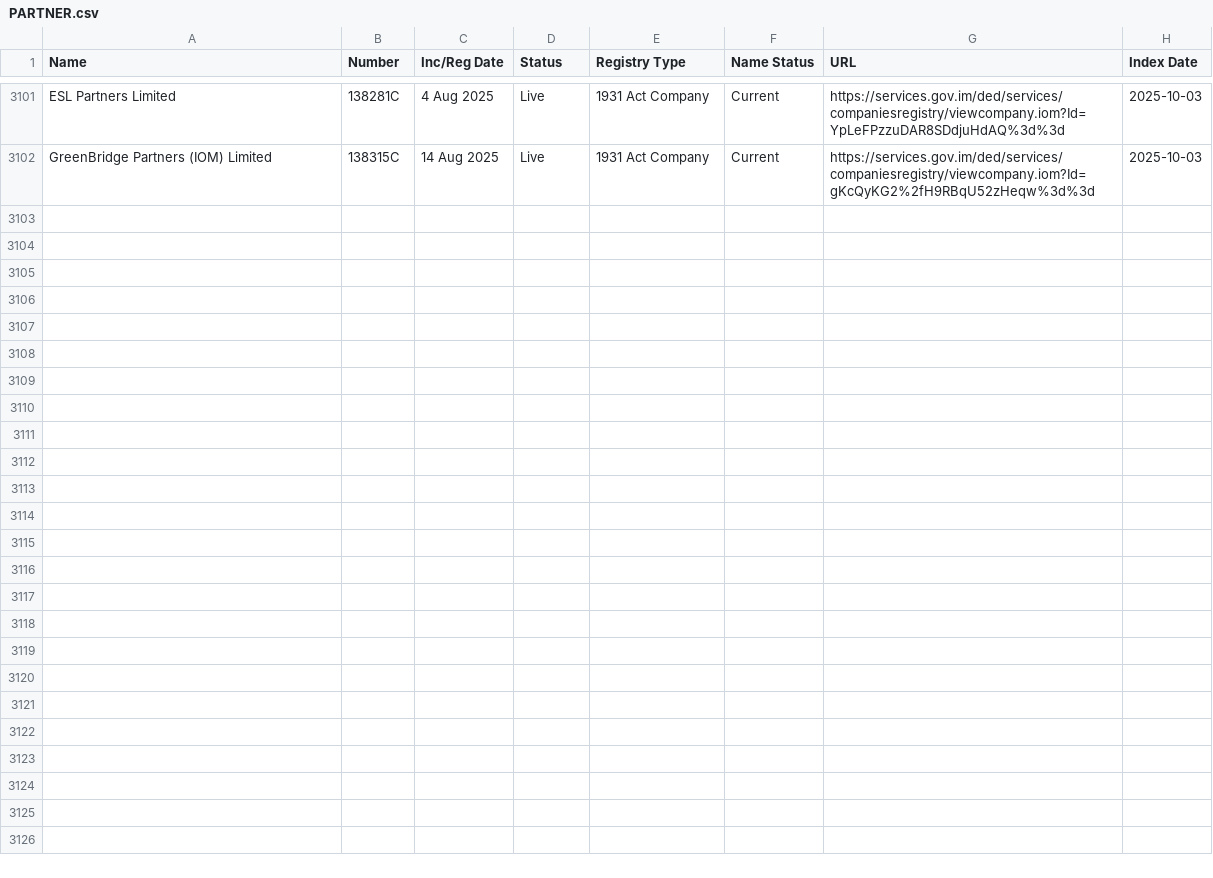
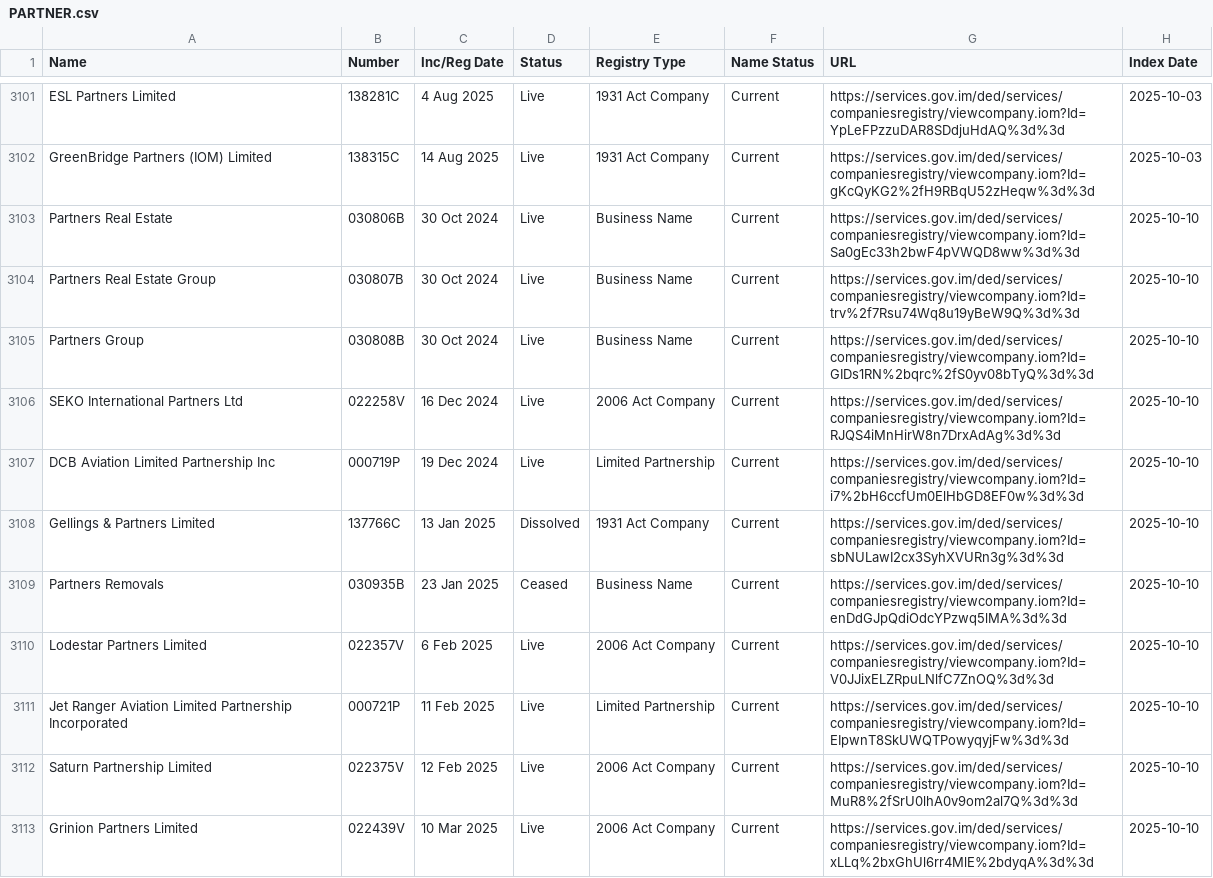
Before and after one commit to dankarran/isleofman-opendata, a CSV file: data/gov.im/companies/sources/search/names/PARTNER.csv, drawn as a sheet; only a part is shown, gaps mark what is left out; the diff covers the shown part only.

Commit message:
Update Companies and OpenStreetMap

```diff
--- a/data/gov.im/companies/sources/search/names/PARTNER.csv
+++ b/data/gov.im/companies/sources/search/names/PARTNER.csv
@@ -3102 +3102,12 @@
 "GreenBridge Partners (IOM) Limited","138315C","14 Aug 2025","Live","1931 Act Company","Current","https://services.gov.im/ded/services/companiesregistry/viewcompany.iom?Id=gKcQyKG2%2fH9RBqU52zHeqw%3d%3d","2025-10-03"
+"Partners Real Estate","030806B","30 Oct 2024","Live","Business Name","Current","https://services.gov.im/ded/services/companiesregistry/viewcompany.iom?Id=Sa0gEc33h2bwF4pVWQD8ww%3d%3d","2025-10-10"
+"Partners Real Estate Group","030807B","30 Oct 2024","Live","Business Name","Current","https://services.gov.im/ded/services/companiesregistry/viewcompany.iom?Id=trv%2f7Rsu74Wq8u19yBeW9Q%3d%3d","2025-10-10"
+"Partners Group","030808B","30 Oct 2024","Live","Business Name","Current","https://services.gov.im/ded/services/companiesregistry/viewcompany.iom?Id=GIDs1RN%2bqrc%2fS0yv08bTyQ%3d%3d","2025-10-10"
+"SEKO International Partners Ltd","022258V","16 Dec 2024","Live","2006 Act Company","Current","https://services.gov.im/ded/services/companiesregistry/viewcompany.iom?Id=RJQS4iMnHirW8n7DrxAdAg%3d%3d","2025-10-10"
+"DCB Aviation Limited Partnership Inc","000719P","19 Dec 2024","Live","Limited Partnership","Current","https://services.gov.im/ded/services/companiesregistry/viewcompany.iom?Id=i7%2bH6ccfUm0ElHbGD8EF0w%3d%3d","2025-10-10"
+"Gellings & Partners Limited","137766C","13 Jan 2025","Dissolved","1931 Act Company","Current","https://services.gov.im/ded/services/companiesregistry/viewcompany.iom?Id=sbNULawI2cx3SyhXVURn3g%3d%3d","2025-10-10"
+"Partners Removals","030935B","23 Jan 2025","Ceased","Business Name","Current","https://services.gov.im/ded/services/companiesregistry/viewcompany.iom?Id=enDdGJpQdiOdcYPzwq5lMA%3d%3d","2025-10-10"
+"Lodestar Partners Limited","022357V","6 Feb 2025","Live","2006 Act Company","Current","https://services.gov.im/ded/services/companiesregistry/viewcompany.iom?Id=V0JJixELZRpuLNlfC7ZnOQ%3d%3d","2025-10-10"
+"Jet Ranger Aviation Limited Partnership Incorporated","000721P","11 Feb 2025","Live","Limited Partnership","Current","https://services.gov.im/ded/services/companiesregistry/viewcompany.iom?Id=EIpwnT8SkUWQTPowyqyjFw%3d%3d","2025-10-10"
+"Saturn Partnership Limited","022375V","12 Feb 2025","Live","2006 Act Company","Current","https://services.gov.im/ded/services/companiesregistry/viewcompany.iom?Id=MuR8%2fSrU0lhA0v9om2al7Q%3d%3d","2025-10-10"
+"Grinion Partners Limited","022439V","10 Mar 2025","Live","2006 Act Company","Current","https://services.gov.im/ded/services/companiesregistry/viewcompany.iom?Id=xLLq%2bxGhUl6rr4MlE%2bdyqA%3d%3d","2025-10-10"
```
Also changed, not shown: 10 added rows elsewhere in this file, data/gov.im/companies/sources/search/names/CORP.csv, data/gov.im/companies/sources/search/names/FOUNDATION.csv, 31 other files.
